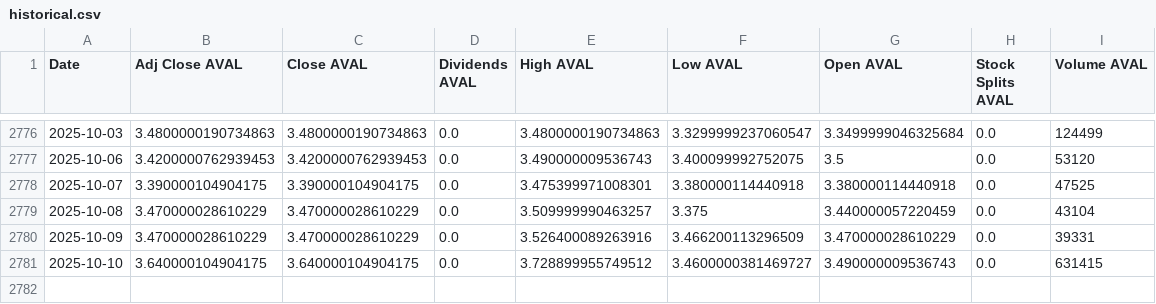
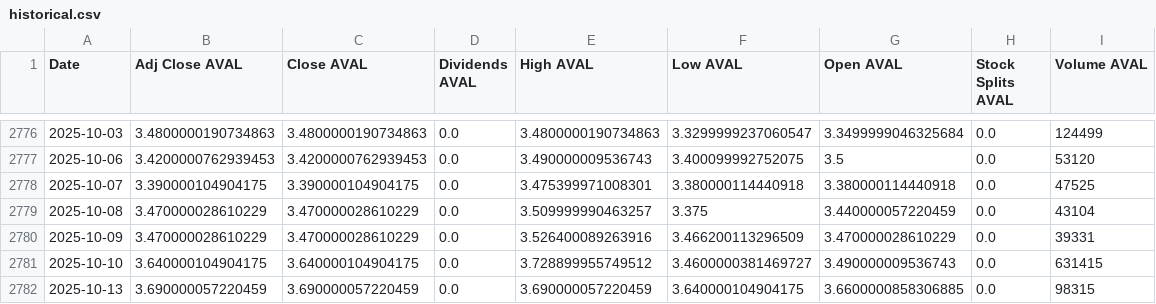
Before and after one commit to paezdev/proyecto_integrado_v_colcap-tracker, a CSV file: src/static/data/historical.csv, drawn as a sheet; only a part is shown, gaps mark what is left out; the diff names each change by its address in the sheet, - before the commit and + after, or states it on an @@ line.

```diff
--- a/src/static/data/historical.csv
+++ b/src/static/data/historical.csv
+row 2782: 2025-10-13 | 3.690000057220459 | 3.690000057220459 | 0.0 | 3.690000057220459 | 3.640000104904175 | 3.6600000858306885 | 0.0 | 98315
```
Also changed, not shown: 9 other files.
